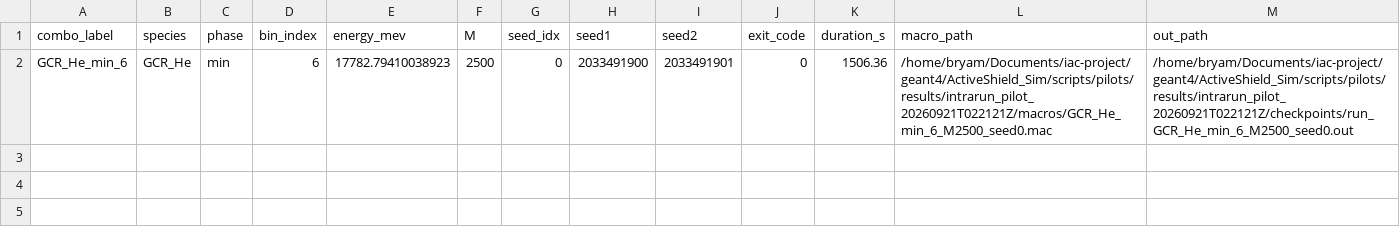
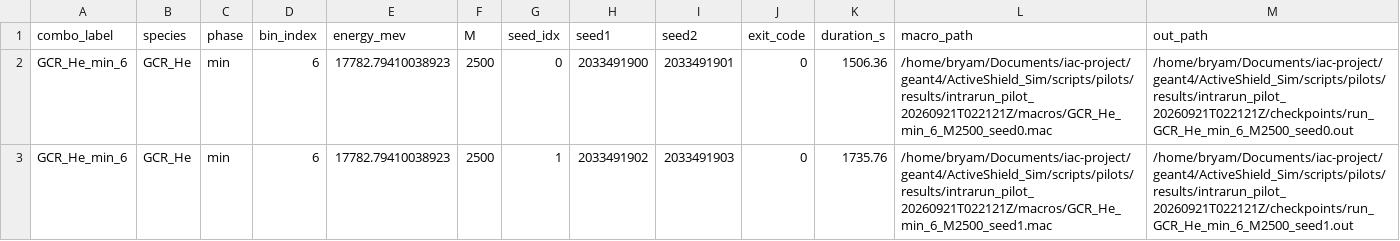
Before and after one commit to s7even-silva/iac-project, a CSV file: geant4/ActiveShield_Sim/scripts/pilots/results/intrarun_pilot_20260921T022121Z/manifest.csv, drawn as a sheet.

Commit message:
Fase 7 intra-run pilot: sync partial results (2/36 runs)

```diff
--- a/geant4/ActiveShield_Sim/scripts/pilots/results/intrarun_pilot_20260921T022121Z/manifest.csv
+++ b/geant4/ActiveShield_Sim/scripts/pilots/results/intrarun_pilot_20260921T022121Z/manifest.csv
@@ -2 +2,2 @@ combo_label,species,phase,bin_index,energy_mev,M,seed_idx,seed1,seed2,exit_code,
 GCR_He_min_6,GCR_He,min,6,17782.79410038923,2500,0,2033491900,2033491901,0,1506.36,/home/bryam/Documents/iac-project/geant4/ActiveShield_Sim/scripts/pilots/results/intrarun_pilot_20260921T022121Z/macros/GCR_He_min_6_M2500_seed0.mac,/home/bryam/Documents/iac-project/geant4/ActiveShield_Sim/scripts/pilots/results/intrarun_pilot_20260921T022121Z/checkpoints/run_GCR_He_min_6_M2500_seed0.out
+GCR_He_min_6,GCR_He,min,6,17782.79410038923,2500,1,2033491902,2033491903,0,1735.76,/home/bryam/Documents/iac-project/geant4/ActiveShield_Sim/scripts/pilots/results/intrarun_pilot_20260921T022121Z/macros/GCR_He_min_6_M2500_seed1.mac,/home/bryam/Documents/iac-project/geant4/ActiveShield_Sim/scripts/pilots/results/intrarun_pilot_20260921T022121Z/checkpoints/run_GCR_He_min_6_M2500_seed1.out
```
Also changed, not shown: 2 other files.
